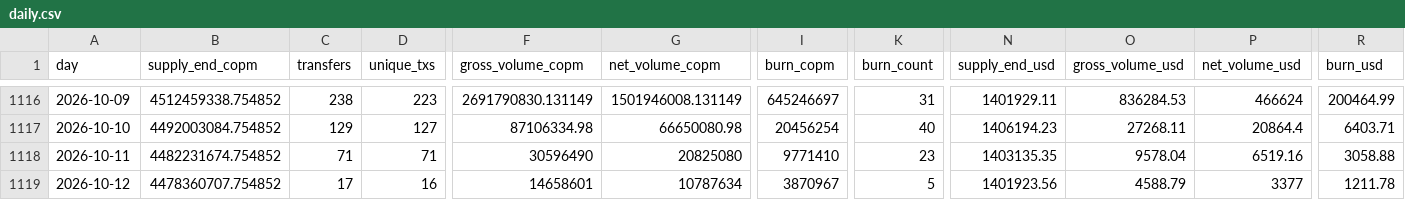
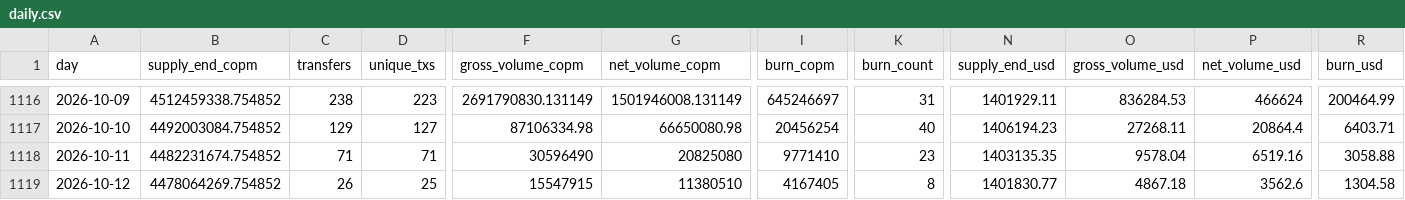
Before and after one commit to juansacdev/copm-onchain-analysis, a CSV file: data/polygon/daily.csv, drawn as a sheet; only a part is shown, gaps mark what is left out; the diff names each change by its address in the sheet, - before the commit and + after, or states it on an @@ line.

```diff
--- a/data/polygon/daily.csv
+++ b/data/polygon/daily.csv
-B1119 (supply_end_copm): 4478360707.754852
+B1119 (supply_end_copm): 4478064269.754852
-C1119 (transfers): 17
+C1119 (transfers): 26
-D1119 (unique_txs): 16
+D1119 (unique_txs): 25
-F1119 (gross_volume_copm): 14658601
+F1119 (gross_volume_copm): 15547915
-G1119 (net_volume_copm): 10787634
+G1119 (net_volume_copm): 11380510
-I1119 (burn_copm): 3870967
+I1119 (burn_copm): 4167405
-K1119 (burn_count): 5
+K1119 (burn_count): 8
-N1119 (supply_end_usd): 1401923.56
+N1119 (supply_end_usd): 1401830.77
-O1119 (gross_volume_usd): 4588.79
+O1119 (gross_volume_usd): 4867.18
-P1119 (net_volume_usd): 3377
+P1119 (net_volume_usd): 3562.6
-R1119 (burn_usd): 1211.78
+R1119 (burn_usd): 1304.58
```
Also changed, not shown: data/polygon/holders.csv, 10 other files.
